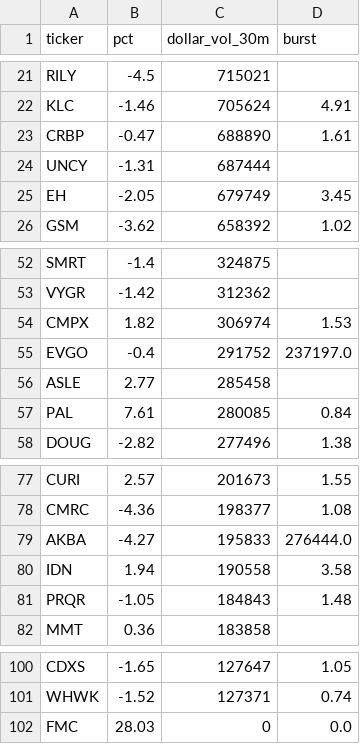
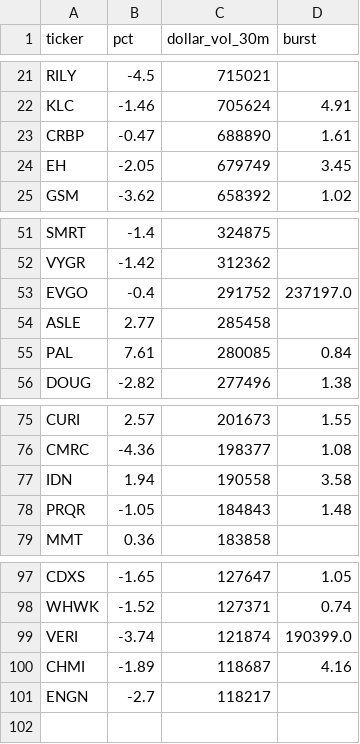
Before and after one commit to virgolaema/pump-search, a CSV file: data/hotlist.csv, drawn as a sheet; only a part is shown, gaps mark what is left out.

```diff
--- a/data/hotlist.csv
+++ b/data/hotlist.csv
@@ -23,3 +23,2 @@ KLC,-1.46,705624,4.91
 CRBP,-0.47,688890,1.61
-UNCY,-1.31,687444,
 EH,-2.05,679749,3.45
@@ -53,3 +52,2 @@ SMRT,-1.4,324875,
 VYGR,-1.42,312362,
-CMPX,1.82,306974,1.53
 EVGO,-0.4,291752,237197.0
@@ -78,3 +76,2 @@ CURI,2.57,201673,1.55
 CMRC,-4.36,198377,1.08
-AKBA,-4.27,195833,276444.0
 IDN,1.94,190558,3.58
@@ -101,2 +98,4 @@ CDXS,-1.65,127647,1.05
 WHWK,-1.52,127371,0.74
-FMC,28.03,0,0.0
+VERI,-3.74,121874,190399.0
+CHMI,-1.89,118687,4.16
+ENGN,-2.7,118217,
```
Also changed, not shown: data/runlog.csv, 3 other files.
